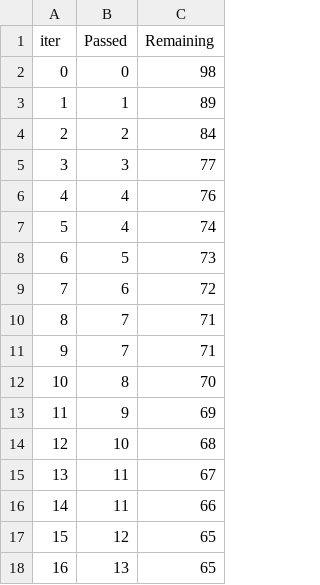
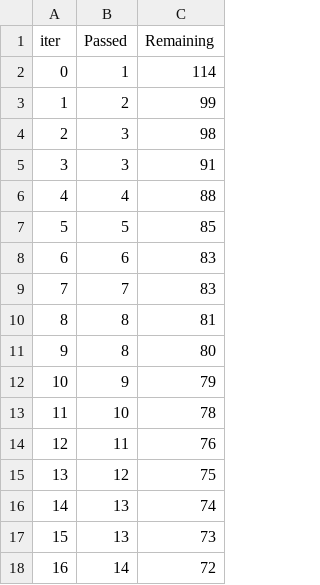
Before and after one commit to vijayvanapalli9999/MLProject, a TSV file: catboost_info/time_left.tsv, drawn as a sheet; only a part is shown; the diff covers the shown part only.

Commit message:
Data Transformation

```diff
--- a/catboost_info/time_left.tsv
+++ b/catboost_info/time_left.tsv
@@ -1,18 +1,18 @@
 iter	Passed	Remaining
-0	0	98
-1	1	89
-2	2	84
-3	3	77
-4	4	76
-5	4	74
-6	5	73
-7	6	72
-8	7	71
-9	7	71
-10	8	70
-11	9	69
-12	10	68
-13	11	67
-14	11	66
-15	12	65
-16	13	65
+0	1	114
+1	2	99
+2	3	98
+3	3	91
+4	4	88
+5	5	85
+6	6	83
+7	7	83
+8	8	81
+9	8	80
+10	9	79
+11	10	78
+12	11	76
+13	12	75
+14	13	74
+15	13	73
+16	14	72
```
Also changed, not shown: 159 edited cells elsewhere in this file, 7 other files.
